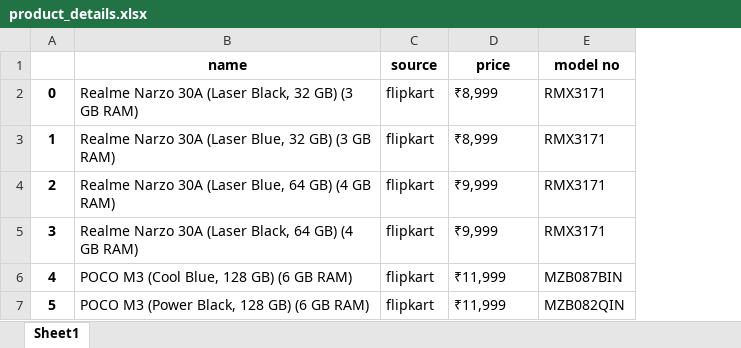
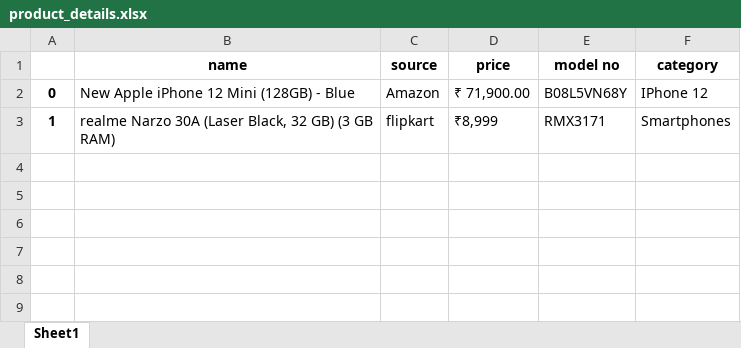
Before and after one commit to ganeshmastud/Flipkart-Product-Details-Scraper-Selenium, an Excel workbook: product_details.xlsx, sheet Sheet1, drawn as a sheet; values as stored, in another font and other column widths than the file's, no borders; removed rows and columns are numbered as before the commit, all else as after; the diff names each change by its address in the sheet, - before the commit and + after, or states it on an @@ line.

Commit message:
updated get_prd_amazon function

```diff
--- a/product_details.xlsx (sheet Sheet1)
+++ b/product_details.xlsx (sheet Sheet1)
+column F (category), row 3: Smartphones
-row 2: 0 | Realme Narzo 30A (Laser Black, 32 GB) (3 GB RAM) | flipkart | ₹8,999 | RMX3171
+row 2: 0 | New Apple iPhone 12 Mini (128GB) - Blue | Amazon | ₹ 71,900.00 | B08L5VN68Y | IPhone 12
-B3 (name): Realme Narzo 30A (Laser Blue, 32 GB)…
+B3 (name): realme Narzo 30A (Laser Black, 32 GB)…
-row 4: 2 | Realme Narzo 30A (Laser Blue, 64 GB) (4 GB RAM) | flipkart | ₹9,999 | RMX3171
-row 5: 3 | Realme Narzo 30A (Laser Black, 64 GB) (4 GB RAM) | flipkart | ₹9,999 | RMX3171
-row 6: 4 | POCO M3 (Cool Blue, 128 GB) (6 GB RAM) | flipkart | ₹11,999 | MZB087BIN
-row 7: 5 | POCO M3 (Power Black, 128 GB) (6 GB RAM) | flipkart | ₹11,999 | MZB082QIN
```
Also changed, not shown: 1 other file.
